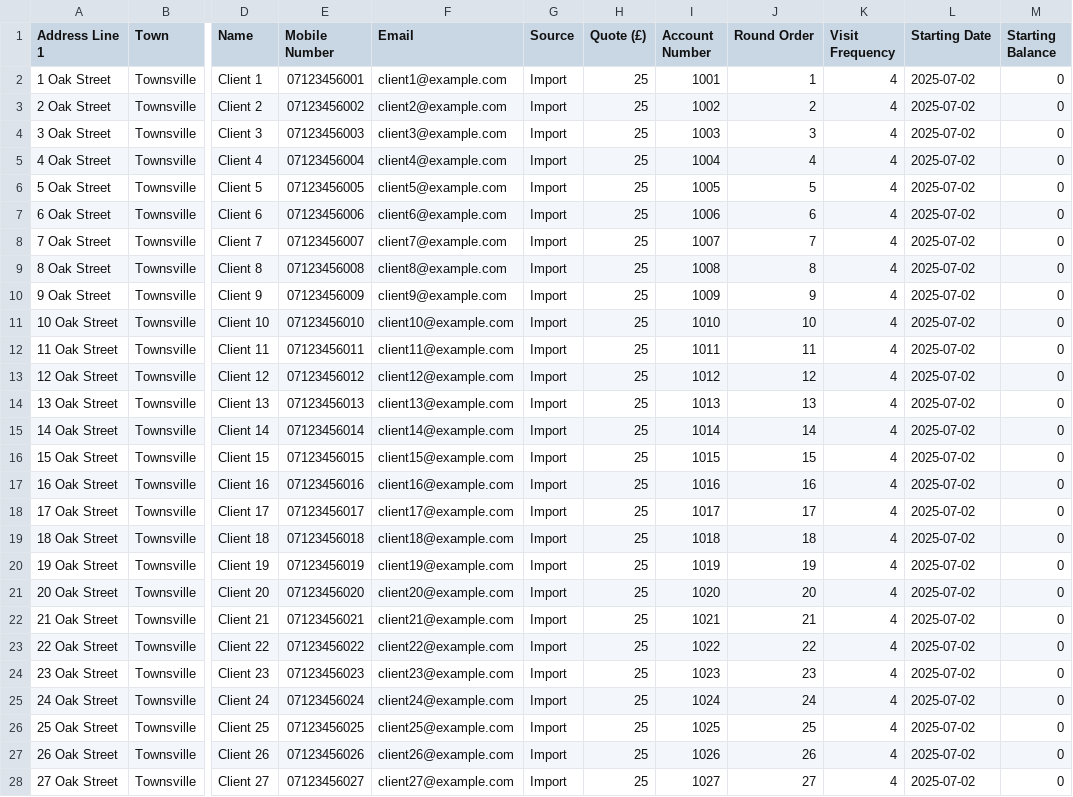
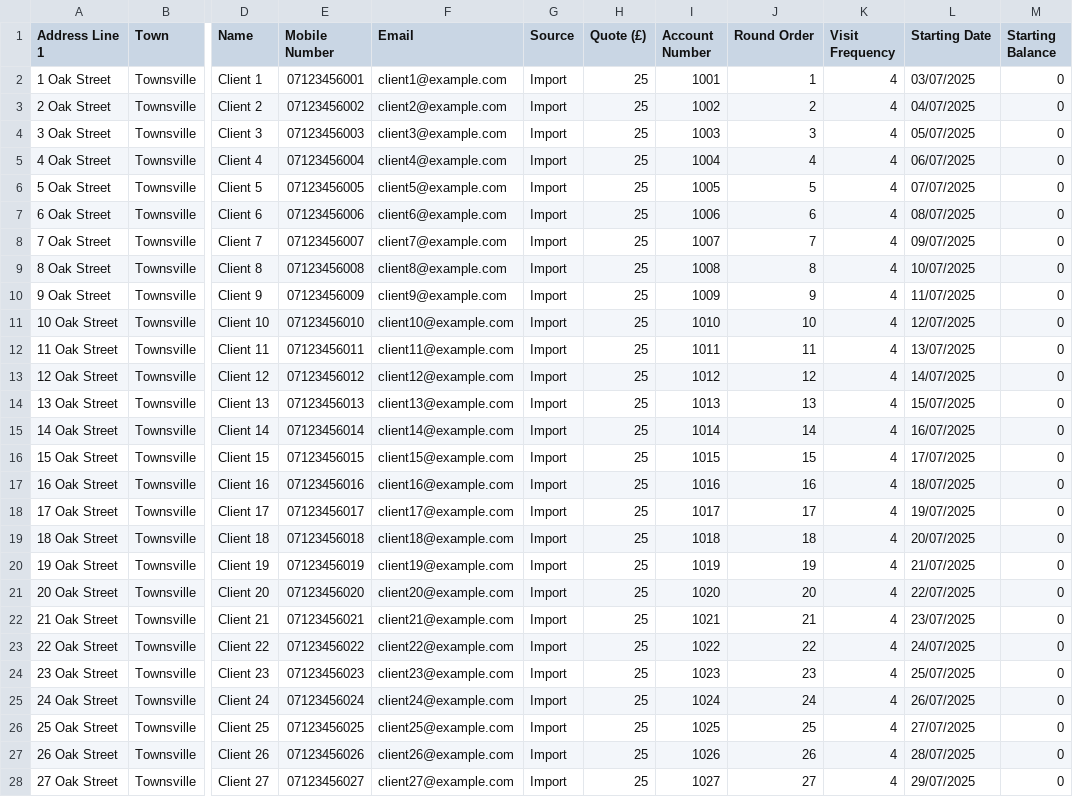
Before and after one commit to phrygian100/RoundManagerApp, a CSV file: docs/example-clients.csv, drawn as a sheet; only a part is shown, gaps mark what is left out; the diff covers the shown part only; the diff names each change by its address in the sheet, - before the commit and + after, or states it on an @@ line.

Commit message:
chore(data): regenerate example clients CSV with dates 03/07/2025-31/07/2025 (dd/mm/yyyy) and update generator

```diff
--- a/docs/example-clients.csv
+++ b/docs/example-clients.csv
-L2 (Starting Date): 2025-07-02
+L2 (Starting Date): 03/07/2025
-L3 (Starting Date): 2025-07-02
+L3 (Starting Date): 04/07/2025
-L4 (Starting Date): 2025-07-02
+L4 (Starting Date): 05/07/2025
-L5 (Starting Date): 2025-07-02
+L5 (Starting Date): 06/07/2025
-L6 (Starting Date): 2025-07-02
+L6 (Starting Date): 07/07/2025
-L7 (Starting Date): 2025-07-02
+L7 (Starting Date): 08/07/2025
-L8 (Starting Date): 2025-07-02
+L8 (Starting Date): 09/07/2025
-L9 (Starting Date): 2025-07-02
+L9 (Starting Date): 10/07/2025
-L10 (Starting Date): 2025-07-02
+L10 (Starting Date): 11/07/2025
-L11 (Starting Date): 2025-07-02
+L11 (Starting Date): 12/07/2025
-L12 (Starting Date): 2025-07-02
+L12 (Starting Date): 13/07/2025
-L13 (Starting Date): 2025-07-02
+L13 (Starting Date): 14/07/2025
-L14 (Starting Date): 2025-07-02
+L14 (Starting Date): 15/07/2025
-L15 (Starting Date): 2025-07-02
+L15 (Starting Date): 16/07/2025
-L16 (Starting Date): 2025-07-02
+L16 (Starting Date): 17/07/2025
-L17 (Starting Date): 2025-07-02
+L17 (Starting Date): 18/07/2025
-L18 (Starting Date): 2025-07-02
+L18 (Starting Date): 19/07/2025
-L19 (Starting Date): 2025-07-02
+L19 (Starting Date): 20/07/2025
-L20 (Starting Date): 2025-07-02
+L20 (Starting Date): 21/07/2025
-L21 (Starting Date): 2025-07-02
+L21 (Starting Date): 22/07/2025
-L22 (Starting Date): 2025-07-02
+L22 (Starting Date): 23/07/2025
-L23 (Starting Date): 2025-07-02
+L23 (Starting Date): 24/07/2025
-L24 (Starting Date): 2025-07-02
+L24 (Starting Date): 25/07/2025
-L25 (Starting Date): 2025-07-02
+L25 (Starting Date): 26/07/2025
-L26 (Starting Date): 2025-07-02
+L26 (Starting Date): 27/07/2025
-L27 (Starting Date): 2025-07-02
+L27 (Starting Date): 28/07/2025
-L28 (Starting Date): 2025-07-02
+L28 (Starting Date): 29/07/2025
```
Also changed, not shown: 173 edited cells elsewhere in this file, 1 other file.
